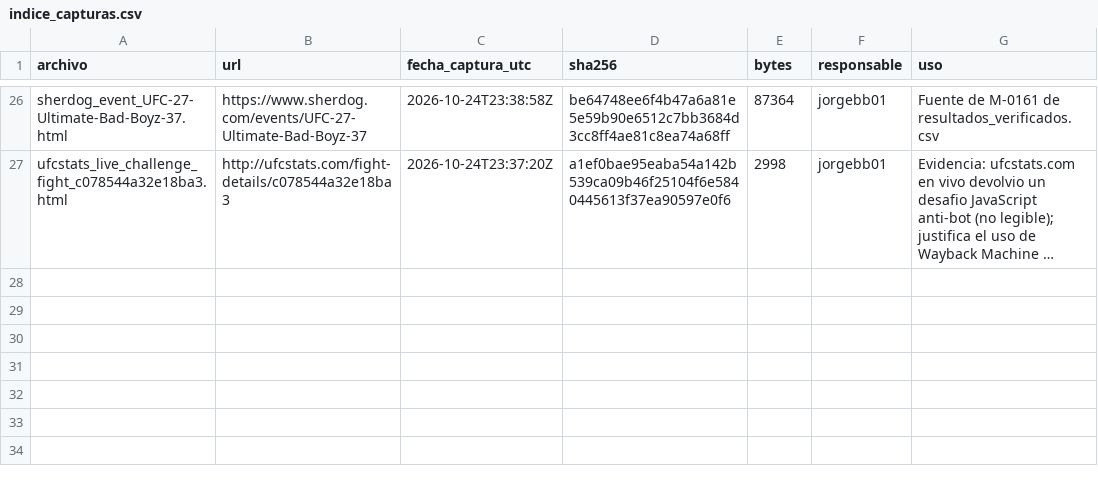
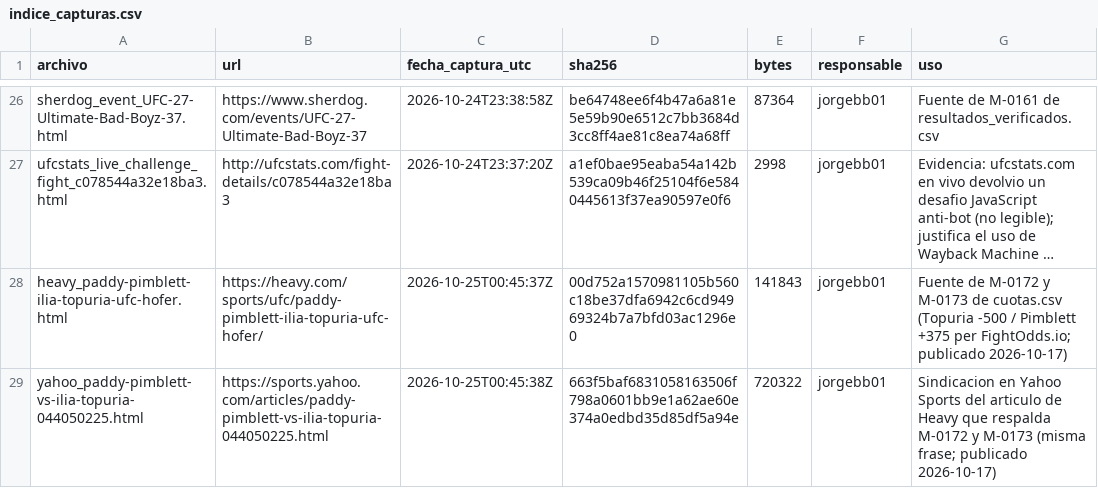
Before and after one commit to jorgebb01/UFCPELEAS, a CSV file: manual/capturas/indice_capturas.csv, drawn as a sheet; only a part is shown, gaps mark what is left out; long unchanged cells end in …; the diff names each change by its address in the sheet, - before the commit and + after, or states it on an @@ line.

```diff
--- a/manual/capturas/indice_capturas.csv
+++ b/manual/capturas/indice_capturas.csv
+row 28: heavy_paddy-pimblett-ilia-topuria-ufc-hofer.html | https://heavy.com/sports/ufc/paddy-pimblett-ilia-topuria-ufc-hofer/ | 2026-10-25T00:45:37Z | 00d752a1570981105b560c18be37dfa6942c6cd94969324b7a7bfd03ac1296e0 | 141843 | jorgebb01 | Fuente de M-0172 y M-0173 de cuotas.csv (Topuria -500 / Pimblett +375 per FightOdds.io; publicado 2026-10-17)
+row 29: yahoo_paddy-pimblett-vs-ilia-topuria-044050225.html | https://sports.yahoo.com/articles/paddy-pimblett-vs-ilia-topuria-044050225.html | 2026-10-25T00:45:38Z | 663f5baf6831058163506f798a0601bb9e1a62ae60e374a0edbd35d85df5a94e | 720322 | jorgebb01 | Sindicacion en Yahoo Sports del articulo de Heavy que respalda M-0172 y M-0173 (misma frase; publicado 2026-10-17)
```
Also changed, not shown: bitacora.csv, final/cifras.csv, 16 other files.
